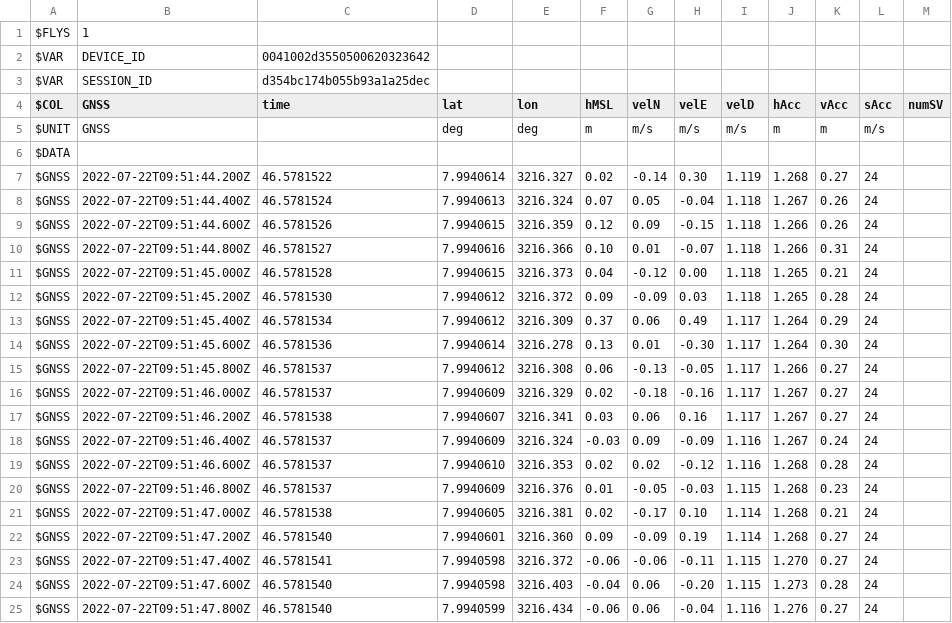
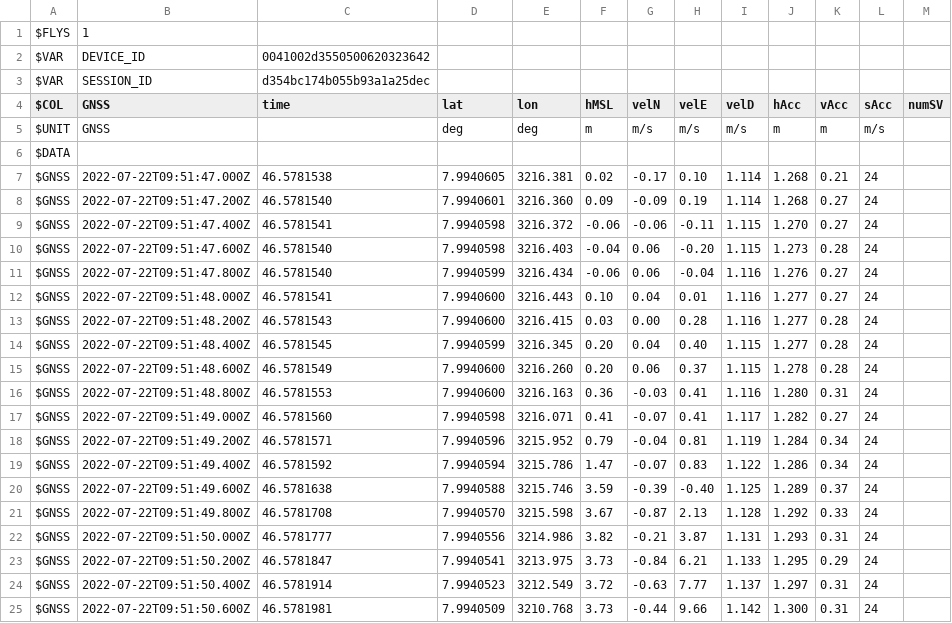
Before and after one commit to platypii/BASElineXR, a CSV file: quest/app/src/main/assets/eiger.csv, drawn as a sheet; only a part is shown; the shorter side is filled out with more unchanged rows; the diff names each change by its address in the sheet, - before the commit and + after, or states it on an @@ line.

```diff
--- a/quest/app/src/main/assets/eiger.csv
+++ b/quest/app/src/main/assets/eiger.csv
-row 7: $GNSS | 2022-07-22T09:51:44.200Z | 46.5781522 | 7.9940614 | 3216.327 | 0.02 | -0.14 | 0.30 | 1.119 | 1.268 | 0.27 | 24
-row 8: $GNSS | 2022-07-22T09:51:44.400Z | 46.5781524 | 7.9940613 | 3216.324 | 0.07 | 0.05 | -0.04 | 1.118 | 1.267 | 0.26 | 24
-row 9: $GNSS | 2022-07-22T09:51:44.600Z | 46.5781526 | 7.9940615 | 3216.359 | 0.12 | 0.09 | -0.15 | 1.118 | 1.266 | 0.26 | 24
-row 10: $GNSS | 2022-07-22T09:51:44.800Z | 46.5781527 | 7.9940616 | 3216.366 | 0.10 | 0.01 | -0.07 | 1.118 | 1.266 | 0.31 | 24
-row 11: $GNSS | 2022-07-22T09:51:45.000Z | 46.5781528 | 7.9940615 | 3216.373 | 0.04 | -0.12 | 0.00 | 1.118 | 1.265 | 0.21 | 24
-row 12: $GNSS | 2022-07-22T09:51:45.200Z | 46.5781530 | 7.9940612 | 3216.372 | 0.09 | -0.09 | 0.03 | 1.118 | 1.265 | 0.28 | 24
-row 13: $GNSS | 2022-07-22T09:51:45.400Z | 46.5781534 | 7.9940612 | 3216.309 | 0.37 | 0.06 | 0.49 | 1.117 | 1.264 | 0.29 | 24
-row 14: $GNSS | 2022-07-22T09:51:45.600Z | 46.5781536 | 7.9940614 | 3216.278 | 0.13 | 0.01 | -0.30 | 1.117 | 1.264 | 0.30 | 24
-row 15: $GNSS | 2022-07-22T09:51:45.800Z | 46.5781537 | 7.9940612 | 3216.308 | 0.06 | -0.13 | -0.05 | 1.117 | 1.266 | 0.27 | 24
-row 16: $GNSS | 2022-07-22T09:51:46.000Z | 46.5781537 | 7.9940609 | 3216.329 | 0.02 | -0.18 | -0.16 | 1.117 | 1.267 | 0.27 | 24
-row 17: $GNSS | 2022-07-22T09:51:46.200Z | 46.5781538 | 7.9940607 | 3216.341 | 0.03 | 0.06 | 0.16 | 1.117 | 1.267 | 0.27 | 24
-row 18: $GNSS | 2022-07-22T09:51:46.400Z | 46.5781537 | 7.9940609 | 3216.324 | -0.03 | 0.09 | -0.09 | 1.116 | 1.267 | 0.24 | 24
-row 19: $GNSS | 2022-07-22T09:51:46.600Z | 46.5781537 | 7.9940610 | 3216.353 | 0.02 | 0.02 | -0.12 | 1.116 | 1.268 | 0.28 | 24
-row 20: $GNSS | 2022-07-22T09:51:46.800Z | 46.5781537 | 7.9940609 | 3216.376 | 0.01 | -0.05 | -0.03 | 1.115 | 1.268 | 0.23 | 24
```
Also changed, not shown: 5 other files.
